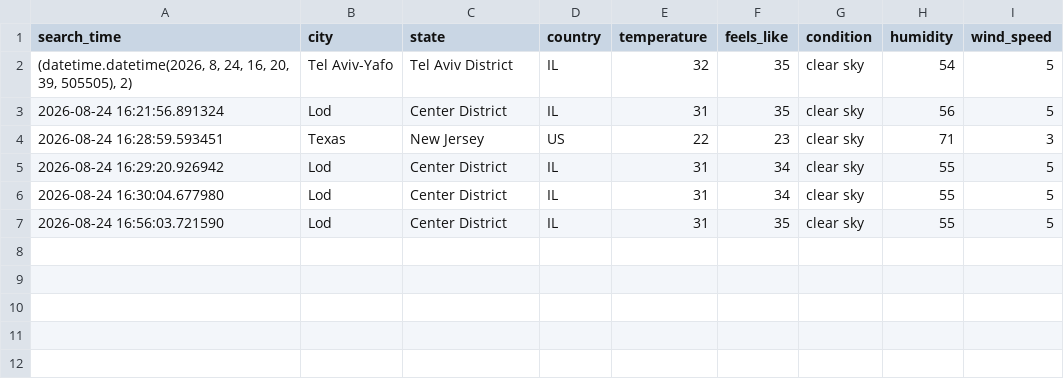
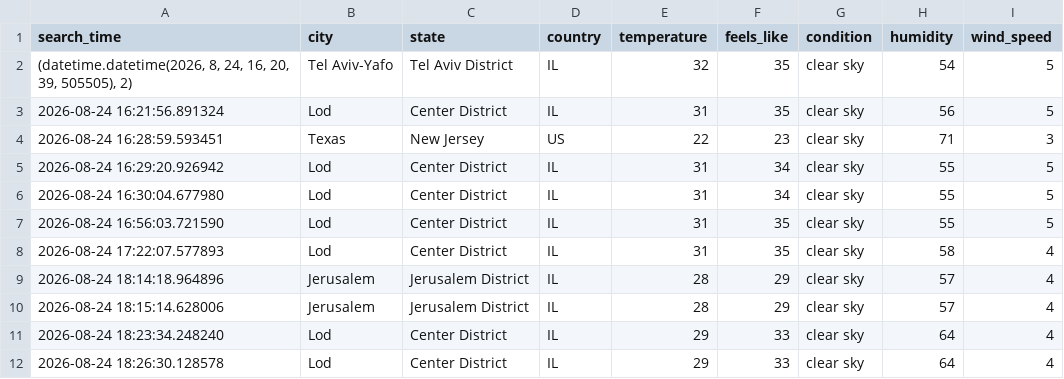
Before and after one commit to elyashiv988-cell/Worldwide-Weather-Project, a CSV file: weather_history.csv, drawn as a sheet; the diff names each change by its address in the sheet, - before the commit and + after, or states it on an @@ line.

```diff
--- a/weather_history.csv
+++ b/weather_history.csv
+row 8: 2026-08-24 17:22:07.577893 | Lod | Center District | IL | 31 | 35 | clear sky | 58 | 4
+row 9: 2026-08-24 18:14:18.964896 | Jerusalem | Jerusalem District | IL | 28 | 29 | clear sky | 57 | 4
+row 10: 2026-08-24 18:15:14.628006 | Jerusalem | Jerusalem District | IL | 28 | 29 | clear sky | 57 | 4
+row 11: 2026-08-24 18:23:34.248240 | Lod | Center District | IL | 29 | 33 | clear sky | 64 | 4
+row 12: 2026-08-24 18:26:30.128578 | Lod | Center District | IL | 29 | 33 | clear sky | 64 | 4
```
Also changed, not shown: 2 other files.
